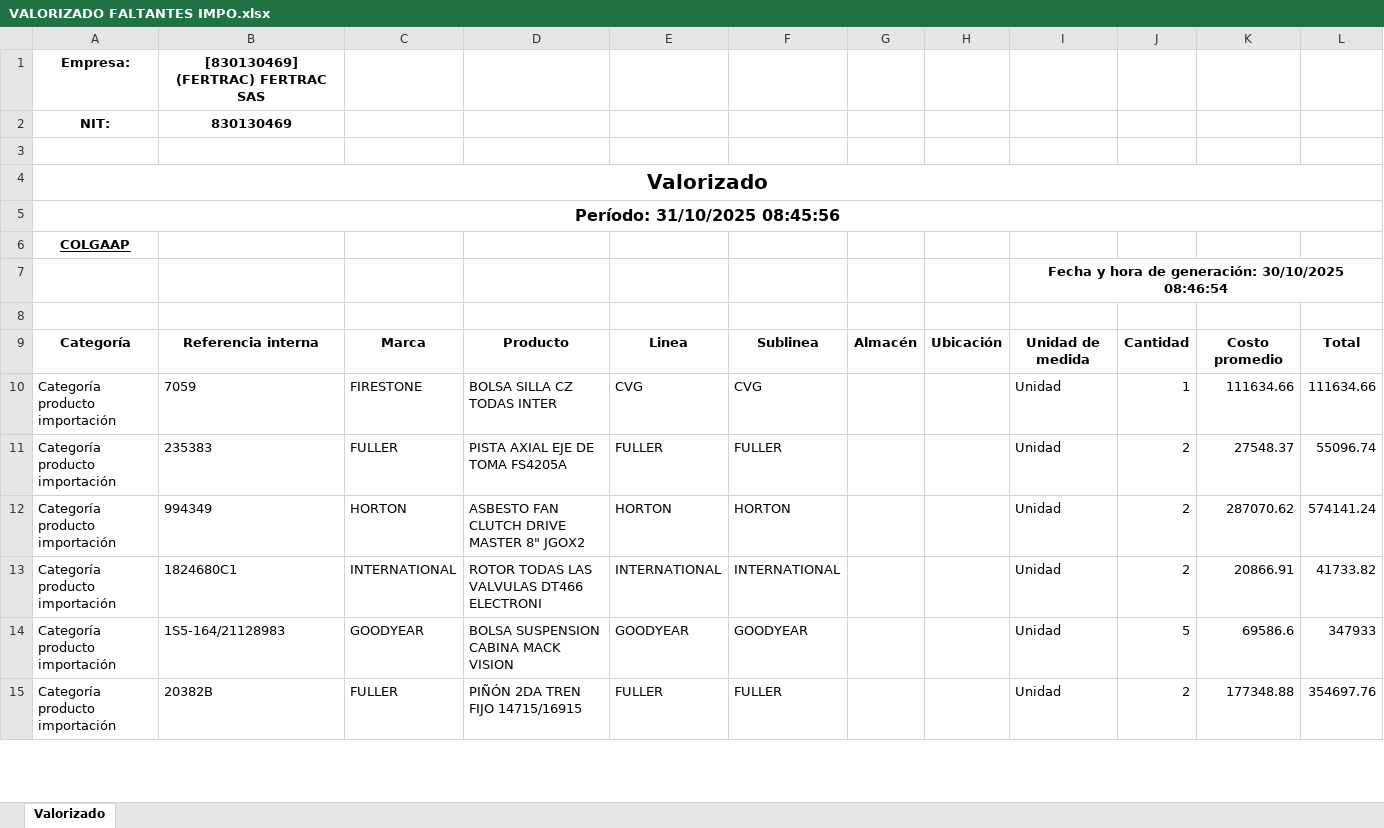
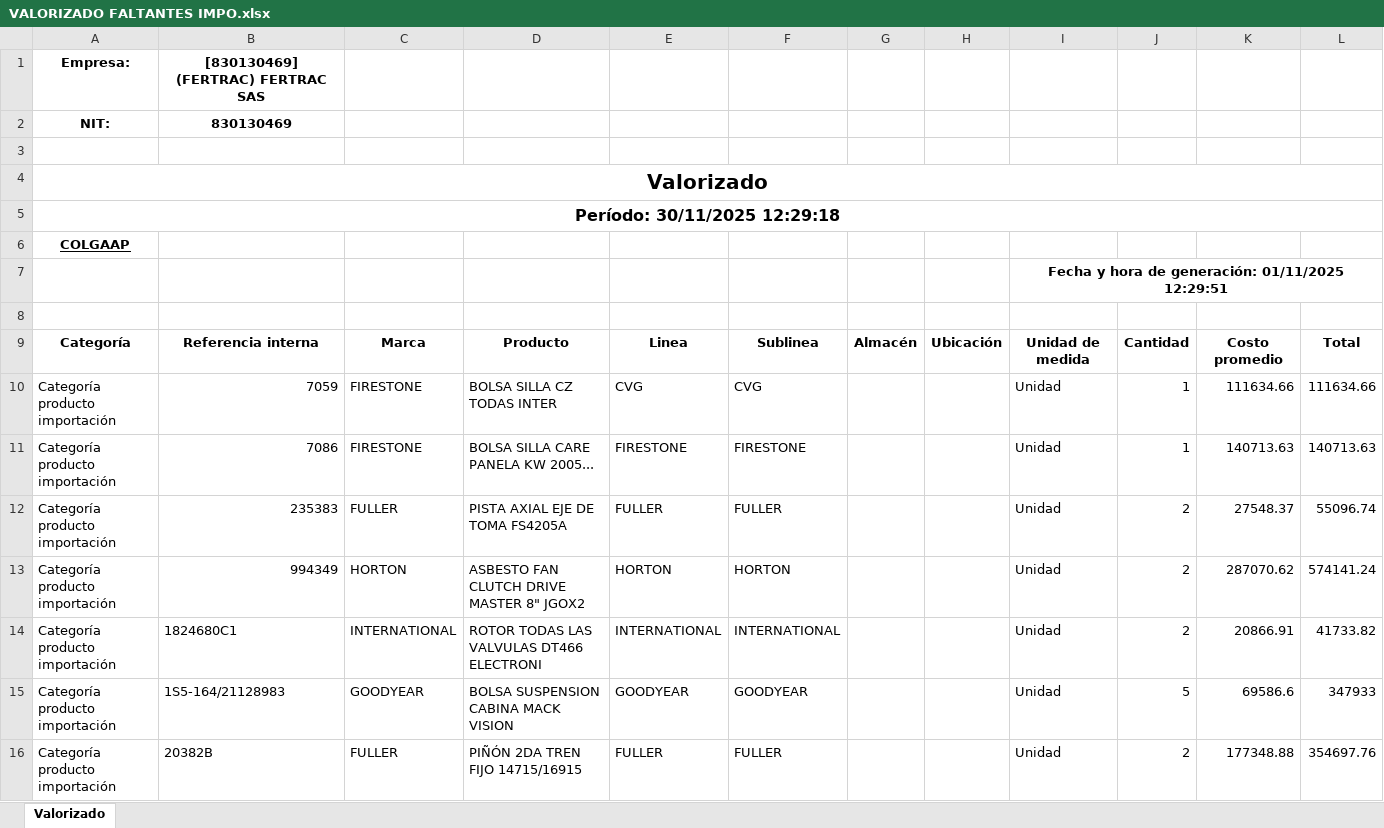
Before and after one commit to developments-fertrac/MACRO_INV_GENERAL, an Excel workbook: VALORIZADO FALTANTES IMPO.xlsx, sheet Valorizado, drawn as a sheet; only a part is shown; values as stored, in another font and other column widths than the file's, no borders; addresses are those after the commit; the diff covers the shown part only; the diff names each change by its address in the sheet, - before the commit and + after, or states it on an @@ line.

```diff
--- a/VALORIZADO FALTANTES IMPO.xlsx (sheet Valorizado)
+++ b/VALORIZADO FALTANTES IMPO.xlsx (sheet Valorizado)
-A5: Período: 31/10/2025 08:45:56
+A5: Período: 30/11/2025 12:29:18
-I7: …de generación: 30/10/2025 08:46:54
+I7: …de generación: 01/11/2025 12:29:51
-B10 alignment: left
+B10 alignment: right
+row 11: Categoría producto importación | 7086 | FIRESTONE | BOLSA SILLA CARE PANELA KW 2005... | FIRESTONE | FIRESTONE |  |  | Unidad | 1 | 140713.63 | 140713.63
-B12:B13 alignment: left
+B12:B13 alignment: right
```
Also changed, not shown: 4 added rows, 3 removed rows, 3 edited cells and cell formats elsewhere in this sheet, VALORIZADO FALTANTES.xlsx, VALORIZADO GENERAL.xlsx, 10 other files.
